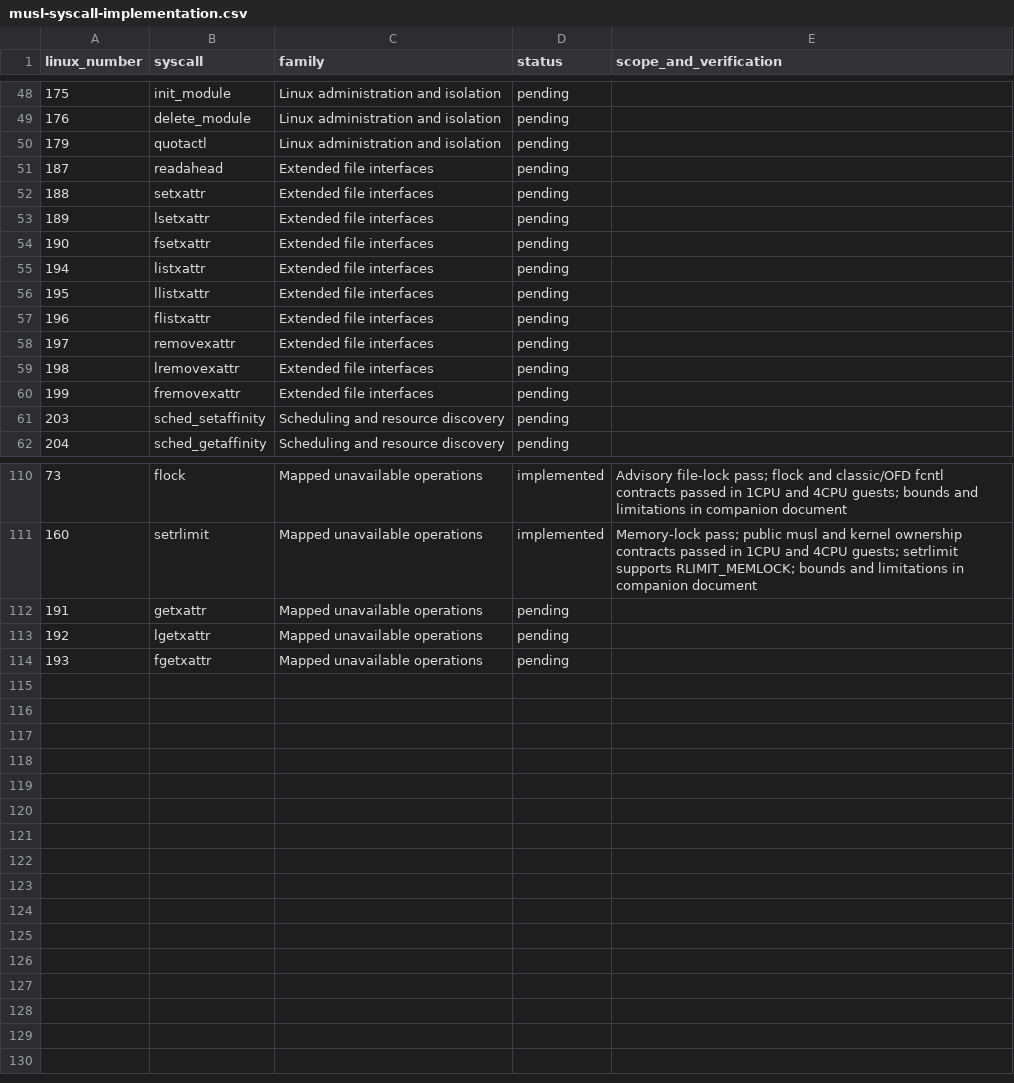
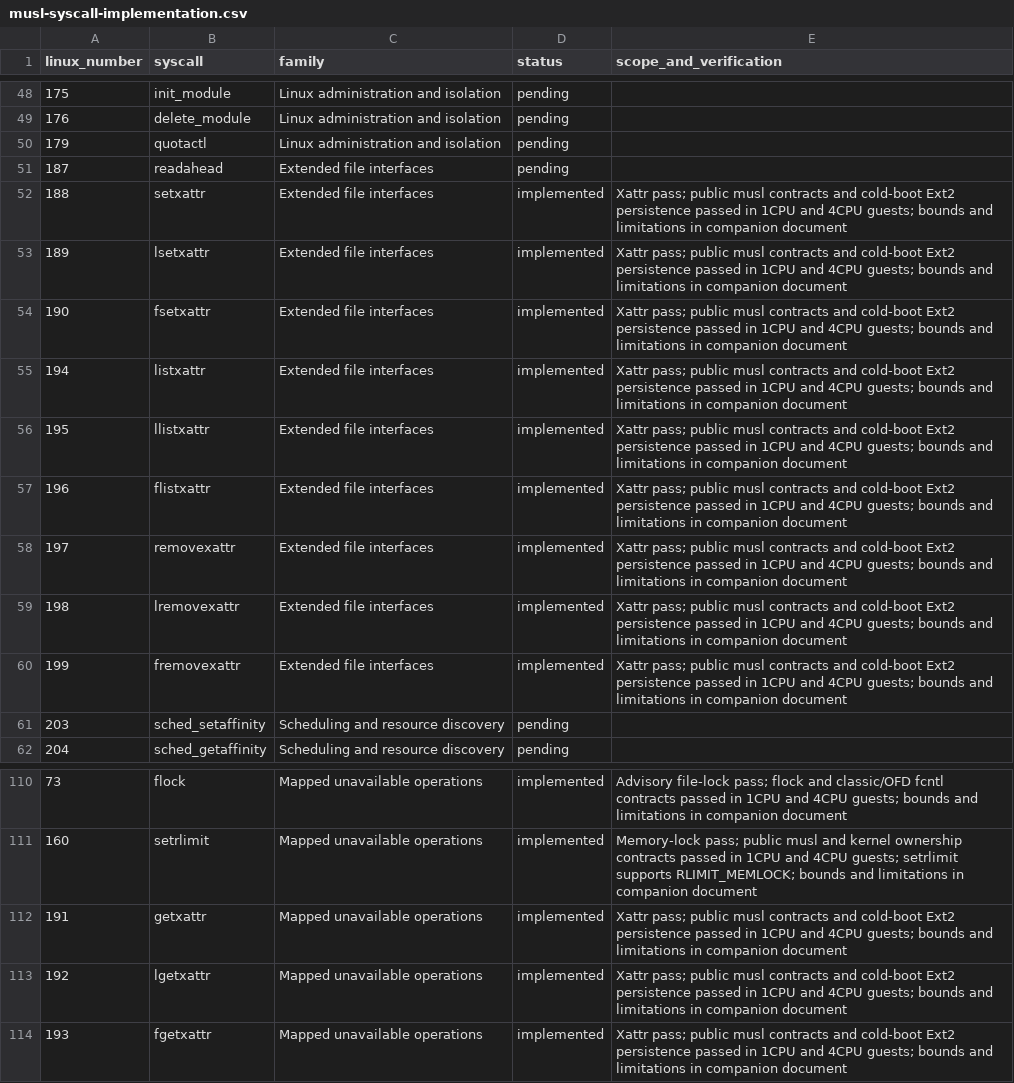
Before and after one commit to miselin/pedigree, a CSV file: docs/musl-syscall-implementation.csv, drawn as a sheet; only a part is shown, gaps mark what is left out.

```diff
--- a/docs/musl-syscall-implementation.csv
+++ b/docs/musl-syscall-implementation.csv
@@ -51,11 +51,11 @@ linux_number,syscall,family,status,scope_and_verification
 187,readahead,Extended file interfaces,pending,
-188,setxattr,Extended file interfaces,pending,
-189,lsetxattr,Extended file interfaces,pending,
-190,fsetxattr,Extended file interfaces,pending,
-194,listxattr,Extended file interfaces,pending,
-195,llistxattr,Extended file interfaces,pending,
-196,flistxattr,Extended file interfaces,pending,
-197,removexattr,Extended file interfaces,pending,
-198,lremovexattr,Extended file interfaces,pending,
-199,fremovexattr,Extended file interfaces,pending,
+188,setxattr,Extended file interfaces,implemented,Xattr pass; public musl contracts and cold-boot Ext2 persistence passed in 1CPU and 4CPU guests; bounds and limitations in companion document
+189,lsetxattr,Extended file interfaces,implemented,Xattr pass; public musl contracts and cold-boot Ext2 persistence passed in 1CPU and 4CPU guests; bounds and limitations in companion document
+190,fsetxattr,Extended file interfaces,implemented,Xattr pass; public musl contracts and cold-boot Ext2 persistence passed in 1CPU and 4CPU guests; bounds and limitations in companion document
+194,listxattr,Extended file interfaces,implemented,Xattr pass; public musl contracts and cold-boot Ext2 persistence passed in 1CPU and 4CPU guests; bounds and limitations in companion document
+195,llistxattr,Extended file interfaces,implemented,Xattr pass; public musl contracts and cold-boot Ext2 persistence passed in 1CPU and 4CPU guests; bounds and limitations in companion document
+196,flistxattr,Extended file interfaces,implemented,Xattr pass; public musl contracts and cold-boot Ext2 persistence passed in 1CPU and 4CPU guests; bounds and limitations in companion document
+197,removexattr,Extended file interfaces,implemented,Xattr pass; public musl contracts and cold-boot Ext2 persistence passed in 1CPU and 4CPU guests; bounds and limitations in companion document
+198,lremovexattr,Extended file interfaces,implemented,Xattr pass; public musl contracts and cold-boot Ext2 persistence passed in 1CPU and 4CPU guests; bounds and limitations in companion document
+199,fremovexattr,Extended file interfaces,implemented,Xattr pass; public musl contracts and cold-boot Ext2 persistence passed in 1CPU and 4CPU guests; bounds and limitations in companion document
 203,sched_setaffinity,Scheduling and resource discovery,pending,
@@ -111,4 +111,4 @@ linux_number,syscall,family,status,scope_and_verification
 160,setrlimit,Mapped unavailable operations,implemented,Memory-lock pass; public musl and kernel ownership contracts passed in 1CPU and 4CPU guests; setrlimit supports RLIMIT_MEMLOCK; bounds and limitations in companion document
-191,getxattr,Mapped unavailable operations,pending,
-192,lgetxattr,Mapped unavailable operations,pending,
-193,fgetxattr,Mapped unavailable operations,pending,
+191,getxattr,Mapped unavailable operations,implemented,Xattr pass; public musl contracts and cold-boot Ext2 persistence passed in 1CPU and 4CPU guests; bounds and limitations in companion document
+192,lgetxattr,Mapped unavailable operations,implemented,Xattr pass; public musl contracts and cold-boot Ext2 persistence passed in 1CPU and 4CPU guests; bounds and limitations in companion document
+193,fgetxattr,Mapped unavailable operations,implemented,Xattr pass; public musl contracts and cold-boot Ext2 persistence passed in 1CPU and 4CPU guests; bounds and limitations in companion document
```
Also changed, not shown: 50 other files.
